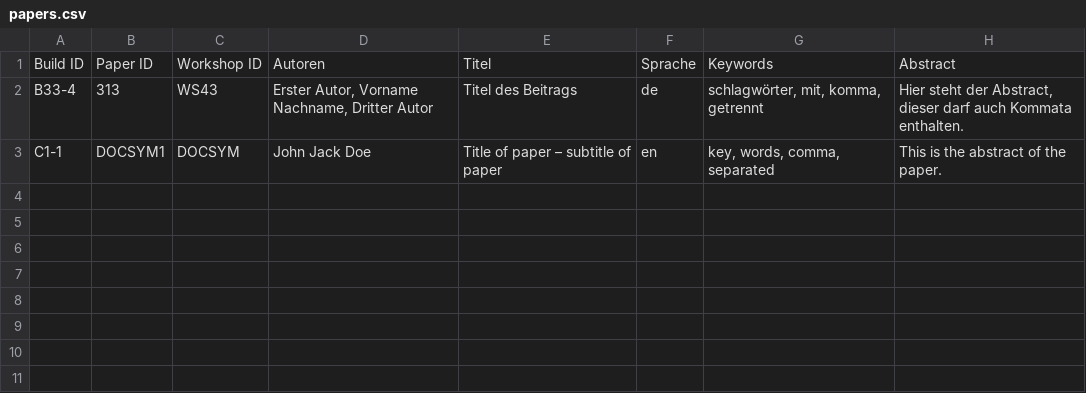
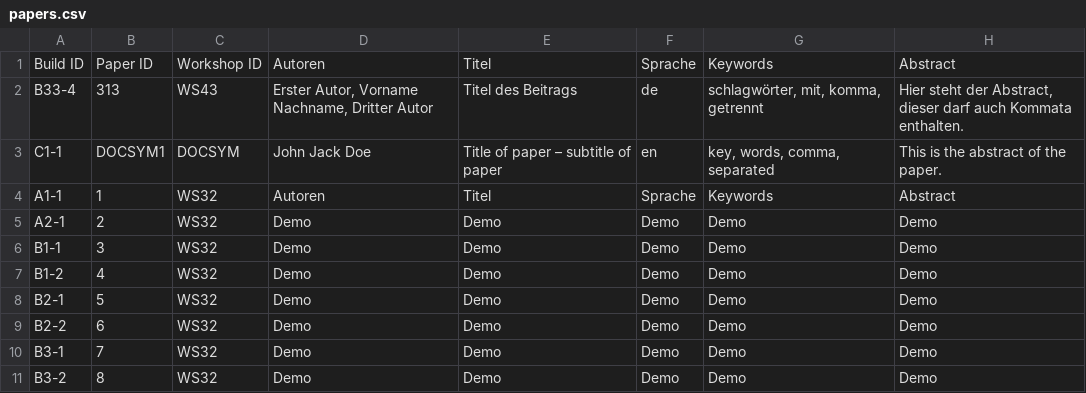
Before and after one commit to gi-ev/LNI-proceedings, a CSV file: meta-extract/papers.csv, drawn as a sheet.

Commit message:
Demo papers also listed in papers.csv

```diff
--- a/meta-extract/papers.csv
+++ b/meta-extract/papers.csv
@@ -3 +3,9 @@ B33-4,313,WS43,"Erster Autor, Vorname Nachname, Dritter Autor",Titel des Beitrag
 C1-1,DOCSYM1,DOCSYM,John Jack Doe,Title of paper – subtitle of paper,en,"key, words, comma, separated","This is the abstract of the paper."
+A1-1,1,WS32,"Autoren","Titel","Sprache","Keywords","Abstract"
+A2-1,2,WS32,"Demo","Demo","Demo","Demo","Demo"
+B1-1,3,WS32,"Demo","Demo","Demo","Demo","Demo"
+B1-2,4,WS32,"Demo","Demo","Demo","Demo","Demo"
+B2-1,5,WS32,"Demo","Demo","Demo","Demo","Demo"
+B2-2,6,WS32,"Demo","Demo","Demo","Demo","Demo"
+B3-1,7,WS32,"Demo","Demo","Demo","Demo","Demo"
+B3-2,8,WS32,"Demo","Demo","Demo","Demo","Demo"
```
Also changed, not shown: 2 other files.
